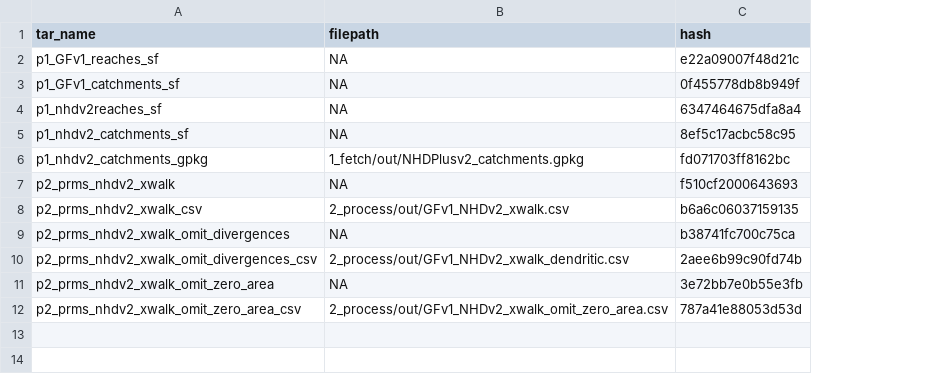
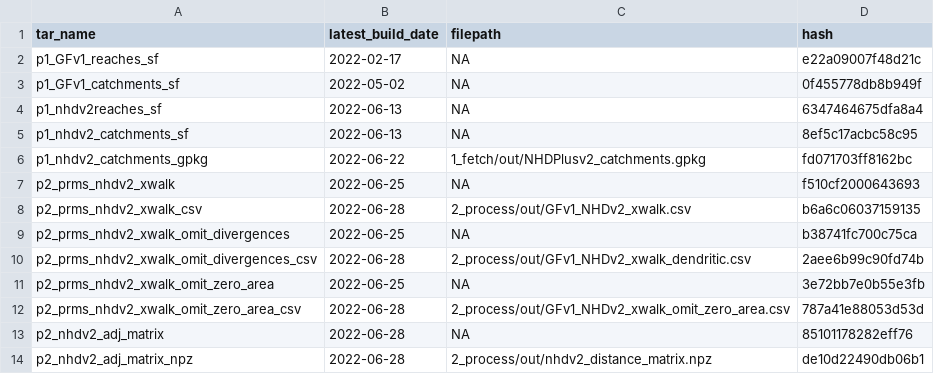
Before and after one commit to USGS-R/drb-network-prep, a CSV file: 2_process/log/GFv1_data_summary.csv, drawn as a sheet; the diff names each change by its address in the sheet, - before the commit and + after, or states it on an @@ line.

Commit message:
update p2_data_summary_csv to include adj matrix

```diff
--- a/2_process/log/GFv1_data_summary.csv
+++ b/2_process/log/GFv1_data_summary.csv
+column B (latest_build_date), rows 2-12: 2022-02-17 | 2022-05-02 | 2022-06-13 | 2022-06-13 | 2022-06-22 | 2022-06-25 | 2022-06-28 | 2022-06-25 | 2022-06-28 | 2022-06-25 | 2022-06-28
+row 13: p2_nhdv2_adj_matrix | 2022-06-28 | NA | 85101178282eff76
+row 14: p2_nhdv2_adj_matrix_npz | 2022-06-28 | 2_process/out/nhdv2_distance_matrix.npz | de10d22490db06b1
```
Also changed, not shown: 1 other file.
